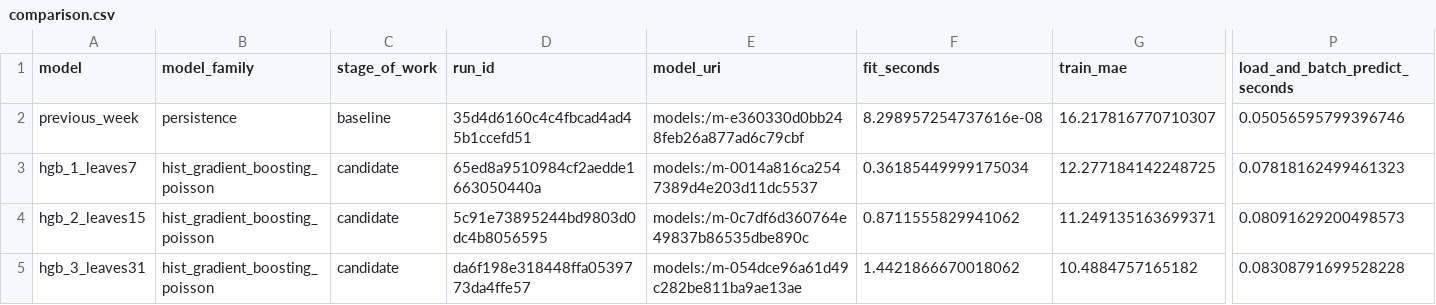
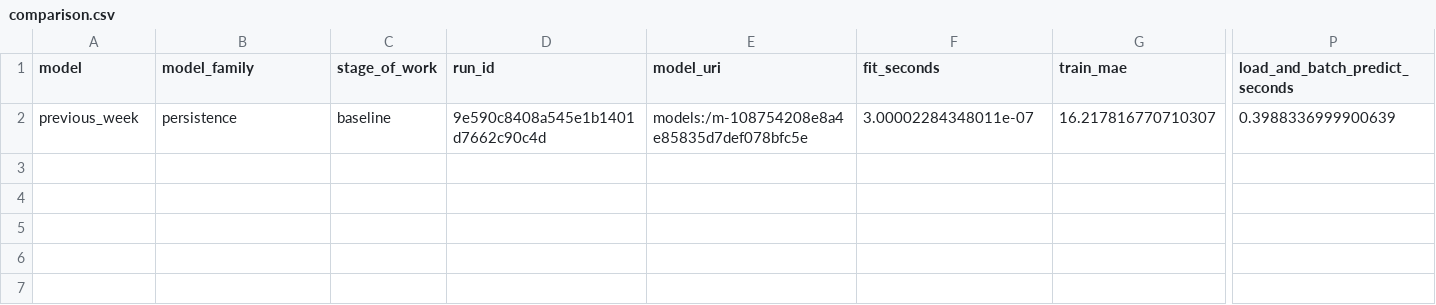
Before and after one commit to salinasromerodaniel/TC5061-Proyecto-Equipo13, a CSV file: reports/delivery2/p1/comparison.csv, drawn as a sheet; only a part is shown, gaps mark what is left out; rows hold the shown columns only; the diff names each change by its address in the sheet, - before the commit and + after, or states it on an @@ line.

```diff
--- a/reports/delivery2/p1/comparison.csv
+++ b/reports/delivery2/p1/comparison.csv
-D2 (run_id): 35d4d6160c4c4fbcad4ad45b1ccefd51
+D2 (run_id): 9e590c8408a545e1b1401d7662c90c4d
-E2 (model_uri): models:/m-e360330d0bb248feb26a877ad6c79cbf
+E2 (model_uri): models:/m-108754208e8a4e85835d7def078bfc5e
-F2 (fit_seconds): 8.298957254737616e-08
+F2 (fit_seconds): 3.00002284348011e-07
-P2 (load_and_batch_predict_seconds): 0.05056595799396746
+P2 (load_and_batch_predict_seconds): 0.3988336999900639
-row 3: hgb_1_leaves7 | hist_gradient_boosting_poisson | candidate | 65ed8a9510984cf2aedde1663050440a | models:/m-0014a816ca2547389d4e203d11dc5537 | 0.36185449999175034 | 12.277184142248725 | 0.07818162499461323
-row 4: hgb_2_leaves15 | hist_gradient_boosting_poisson | candidate | 5c91e73895244bd9803d0dc4b8056595 | models:/m-0c7df6d360764e49837b86535dbe890c | 0.8711555829941062 | 11.249135163699371 | 0.08091629200498573
-row 5: hgb_3_leaves31 | hist_gradient_boosting_poisson | candidate | da6f198e318448ffa0539773da4ffe57 | models:/m-054dce96a61d49c282be811ba9ae13ae | 1.4421866670018062 | 10.4884757165182 | 0.08308791699528228
```
Also changed, not shown: 4 other files.
